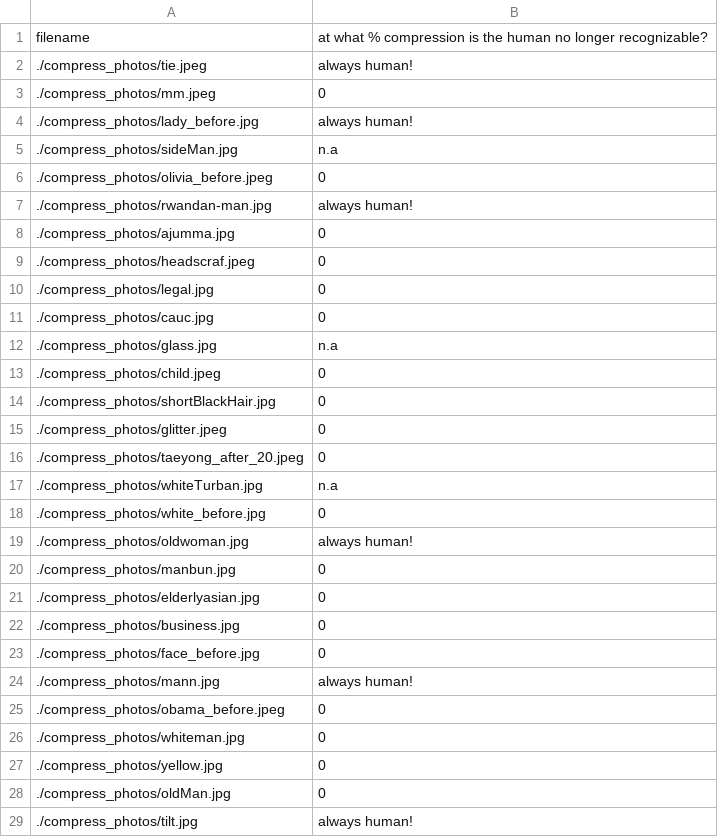
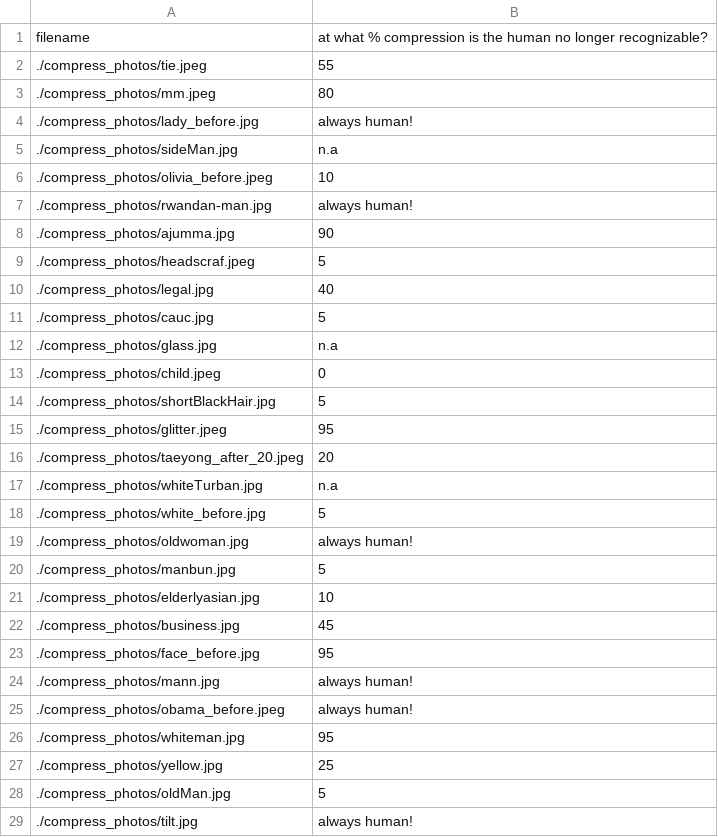
Before and after one commit to lillee205/humanCompression, a CSV file: sampling.csv, drawn as a sheet; only a part is shown; the diff covers the shown part only.

Commit message:
fixed sampling csv

```diff
--- a/sampling.csv
+++ b/sampling.csv
@@ -1,29 +1,29 @@
 filename,at what % compression is the human no longer recognizable?
-./compress_photos/tie.jpeg,always human!
-./compress_photos/mm.jpeg,0
+./compress_photos/tie.jpeg,55
+./compress_photos/mm.jpeg,80
 ./compress_photos/lady_before.jpg,always human!
 ./compress_photos/sideMan.jpg,n.a
-./compress_photos/olivia_before.jpeg,0
+./compress_photos/olivia_before.jpeg,10
 ./compress_photos/rwandan-man.jpg,always human!
-./compress_photos/ajumma.jpg,0
-./compress_photos/headscraf.jpeg,0
-./compress_photos/legal.jpg,0
-./compress_photos/cauc.jpg,0
+./compress_photos/ajumma.jpg,90
+./compress_photos/headscraf.jpeg,5
+./compress_photos/legal.jpg,40
+./compress_photos/cauc.jpg,5
 ./compress_photos/glass.jpg,n.a
 ./compress_photos/child.jpeg,0
-./compress_photos/shortBlackHair.jpg,0
-./compress_photos/glitter.jpeg,0
-./compress_photos/taeyong_after_20.jpeg,0
+./compress_photos/shortBlackHair.jpg,5
+./compress_photos/glitter.jpeg,95
+./compress_photos/taeyong_after_20.jpeg,20
 ./compress_photos/whiteTurban.jpg,n.a
-./compress_photos/white_before.jpg,0
+./compress_photos/white_before.jpg,5
 ./compress_photos/oldwoman.jpg,always human!
-./compress_photos/manbun.jpg,0
-./compress_photos/elderlyasian.jpg,0
-./compress_photos/business.jpg,0
-./compress_photos/face_before.jpg,0
+./compress_photos/manbun.jpg,5
+./compress_photos/elderlyasian.jpg,10
+./compress_photos/business.jpg,45
+./compress_photos/face_before.jpg,95
 ./compress_photos/mann.jpg,always human!
-./compress_photos/obama_before.jpeg,0
-./compress_photos/whiteman.jpg,0
-./compress_photos/yellow.jpg,0
-./compress_photos/oldMan.jpg,0
+./compress_photos/obama_before.jpeg,always human!
+./compress_photos/whiteman.jpg,95
+./compress_photos/yellow.jpg,25
+./compress_photos/oldMan.jpg,5
 ./compress_photos/tilt.jpg,always human!
```
Also changed, not shown: 4 edited cells elsewhere in this file.
